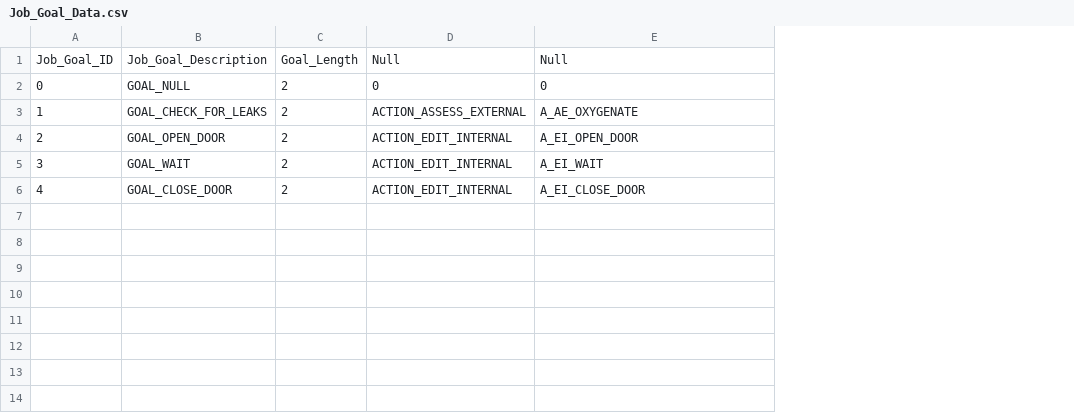
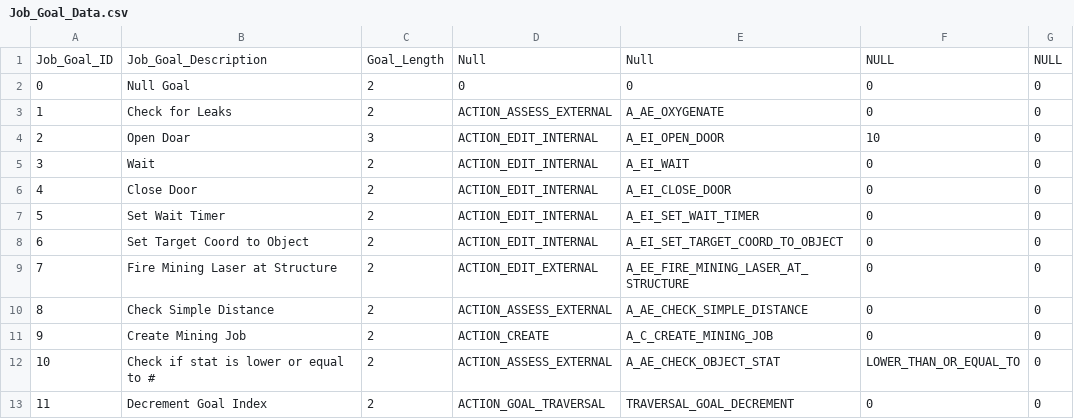
Before and after one commit to nickbartz/Project_Valerian, a CSV file: Project_Valerian/Data/Job_Goal_Data.csv, drawn as a sheet; removed rows and columns are numbered as before the commit, all else as after; the diff names each change by its address in the sheet, - before the commit and + after, or states it on an @@ line.

Commit message:
Added new goal_set job system and added more job creation functions arond blueprints.11.11.2018

```diff
--- a/Project_Valerian/Data/Job_Goal_Data.csv
+++ b/Project_Valerian/Data/Job_Goal_Data.csv
-column B, rows 1-6: Job_Goal_Description | GOAL_NULL | GOAL_CHECK_FOR_LEAKS | GOAL_OPEN_DOOR | GOAL_WAIT | GOAL_CLOSE_DOOR
+column B, rows 1-6: Job_Goal_Description | Null Goal | Check for Leaks | Open Doar | Wait | Close Door
+column F, rows 1-6: NULL | 0 | 0 | 10 | 0 | 0
+column G, rows 1-6: NULL | 0 | 0 | 0 | 0 | 0
-C4: 2
+C4: 3
+row 7: 5 | Set Wait Timer | 2 | ACTION_EDIT_INTERNAL | A_EI_SET_WAIT_TIMER | 0 | 0
+row 8: 6 | Set Target Coord to Object | 2 | ACTION_EDIT_INTERNAL | A_EI_SET_TARGET_COORD_TO_OBJECT | 0 | 0
+row 9: 7 | Fire Mining Laser at Structure | 2 | ACTION_EDIT_EXTERNAL | A_EE_FIRE_MINING_LASER_AT_STRUCTURE | 0 | 0
+row 10: 8 | Check Simple Distance | 2 | ACTION_ASSESS_EXTERNAL | A_AE_CHECK_SIMPLE_DISTANCE | 0 | 0
+row 11: 9 | Create Mining Job | 2 | ACTION_CREATE | A_C_CREATE_MINING_JOB | 0 | 0
+row 12: 10 | Check if stat is lower or equal to # | 2 | ACTION_ASSESS_EXTERNAL | A_AE_CHECK_OBJECT_STAT | LOWER_THAN_OR_EQUAL_TO | 0
+row 13: 11 | Decrement Goal Index | 2 | ACTION_GOAL_TRAVERSAL | TRAVERSAL_GOAL_DECREMENT | 0 | 0
```
Also changed, not shown: Project_Valerian/Data/Job_Data.csv, Project_Valerian/Data/Projectile_Data.csv, 34 other files.
